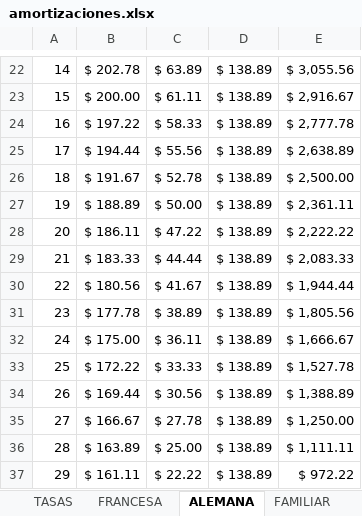
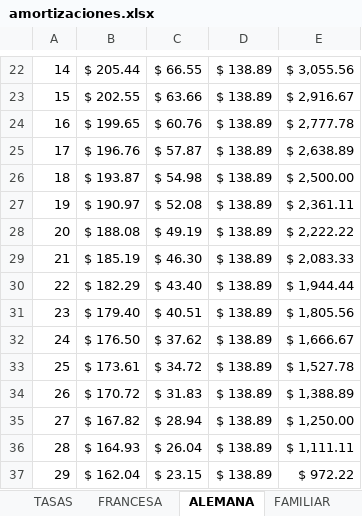
Before and after one commit to Jeff980720/COOP-FAML-UNIDA, an Excel workbook: amortizaciones.xlsx, sheet ALEMANA, drawn as a sheet; only a part is shown, gaps mark what is left out; values as stored, in another font and other column widths than the file's, no borders; charts and pictures not drawn; the diff covers the shown part only; the diff names each change by its address in the sheet, - before the commit and + after, or states it on an @@ line.

```diff
--- a/amortizaciones.xlsx (sheet ALEMANA)
+++ b/amortizaciones.xlsx (sheet ALEMANA)
-B22: $ 202.78
+B22: $ 205.44
-C22: $ 63.89
+C22: $ 66.55
-B23: $ 200.00
+B23: $ 202.55
-C23: $ 61.11
+C23: $ 63.66
-B24: $ 197.22
+B24: $ 199.65
-C24: $ 58.33
+C24: $ 60.76
-B25: $ 194.44
+B25: $ 196.76
-C25: $ 55.56
+C25: $ 57.87
-B26: $ 191.67
+B26: $ 193.87
-C26: $ 52.78
+C26: $ 54.98
-B27: $ 188.89
+B27: $ 190.97
-C27: $ 50.00
+C27: $ 52.08
-B28: $ 186.11
+B28: $ 188.08
-C28: $ 47.22
+C28: $ 49.19
-B29: $ 183.33
+B29: $ 185.19
-C29: $ 44.44
+C29: $ 46.30
-B30: $ 180.56
+B30: $ 182.29
-C30: $ 41.67
+C30: $ 43.40
-B31: $ 177.78
+B31: $ 179.40
-C31: $ 38.89
+C31: $ 40.51
-B32: $ 175.00
+B32: $ 176.50
-C32: $ 36.11
+C32: $ 37.62
-B33: $ 172.22
+B33: $ 173.61
-C33: $ 33.33
+C33: $ 34.72
-B34: $ 169.44
+B34: $ 170.72
-C34: $ 30.56
+C34: $ 31.83
-B35: $ 166.67
+B35: $ 167.82
-C35: $ 27.78
+C35: $ 28.94
-B36: $ 163.89
+B36: $ 164.93
-C36: $ 25.00
+C36: $ 26.04
-B37: $ 161.11
+B37: $ 162.04
-C37: $ 22.22
+C37: $ 23.15
```
Also changed, not shown: 46 edited cells elsewhere in this sheet, sheet FRANCESA, sheet FAMILIAR, formulas that keep their value, 1 other file.
